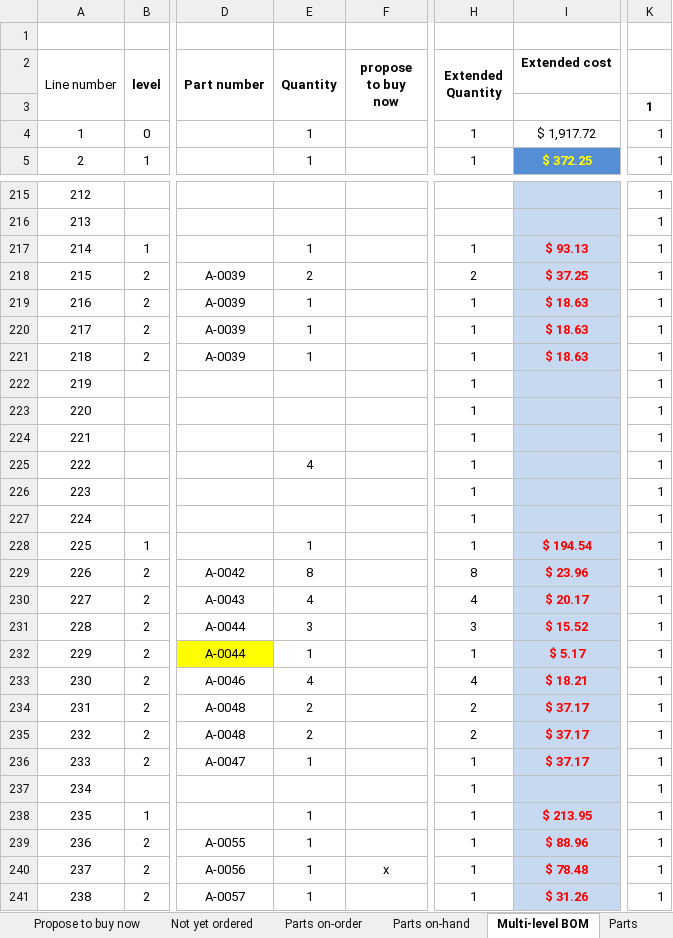
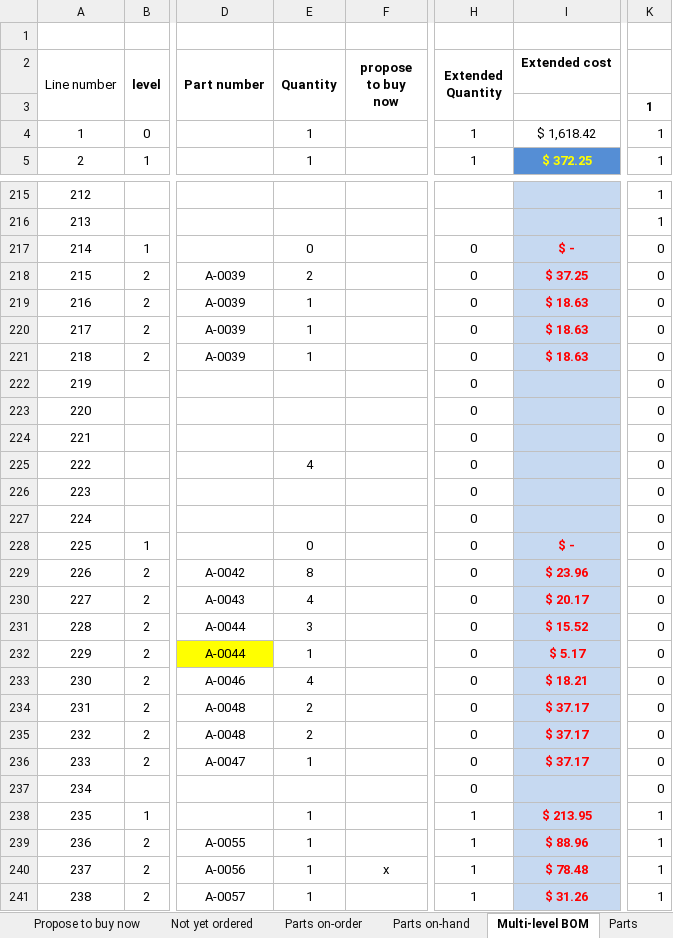
Before and after one commit to BainbridgeArtisanResourceNetwork/Mark4_printer, an Excel workbook: Detailed BOM.xlsx, sheet Multi-level BOM, drawn as a sheet; only a part is shown, gaps mark what is left out; values as stored, in another font and other column widths than the file's, no borders; conditional formats not drawn; the diff covers the shown part only; the diff names each change by its address in the sheet, - before the commit and + after, or states it on an @@ line.

```diff
--- a/Detailed BOM.xlsx (sheet Multi-level BOM)
+++ b/Detailed BOM.xlsx (sheet Multi-level BOM)
-I4 (Extended cost): $ 1,917.72
+I4 (Extended cost): $ 1,618.42
-E217 (Quantity): 1
+E217 (Quantity): 0
-H217 (Extended Quantity): 1
+H217 (Extended Quantity): 0
-I217 (Extended cost): $ 93.13
+I217 (Extended cost): $ -
-K217:K237: 1
+K217:K237: 0
-H218 (Extended Quantity): 2
+H218 (Extended Quantity): 0
-H219:H228 (Extended Quantity): 1
+H219:H228 (Extended Quantity): 0
-E228 (Quantity): 1
+E228 (Quantity): 0
-I228 (Extended cost): $ 194.54
+I228 (Extended cost): $ -
-H229 (Extended Quantity): 8
+H229 (Extended Quantity): 0
-H230 (Extended Quantity): 4
+H230 (Extended Quantity): 0
-H231 (Extended Quantity): 3
+H231 (Extended Quantity): 0
-H232 (Extended Quantity): 1
+H232 (Extended Quantity): 0
-H233 (Extended Quantity): 4
+H233 (Extended Quantity): 0
-H234:H235 (Extended Quantity): 2
+H234:H235 (Extended Quantity): 0
-H236:H237 (Extended Quantity): 1
+H236:H237 (Extended Quantity): 0
```
Also changed, not shown: 6 edited cells elsewhere in this sheet, sheet Parts, sheet Not yet ordered, sheet Parts on-hand, sheet Parts on-order, sheet Summary, sheet Propose to buy now, formulas that keep their value, charts or pictures.
